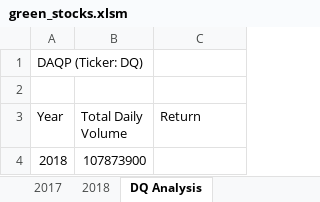
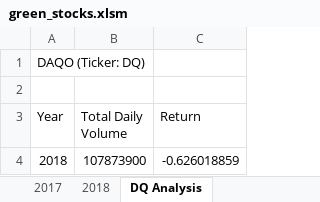
Before and after one commit to Viasha/Wall_Street_Analysis, an Excel workbook: green_stocks.xlsm, sheet DQ Analysis, drawn as a sheet; values as stored, in another font and other column widths than the file's, no borders; the diff names each change by its address in the sheet, - before the commit and + after, or states it on an @@ line.

Commit message:
Add files via upload
Identified total return for 2018 Year

```diff
--- a/green_stocks.xlsm (sheet DQ Analysis)
+++ b/green_stocks.xlsm (sheet DQ Analysis)
-A1 (Year): DAQP (Ticker: DQ)
+A1 (Year): DAQO (Ticker: DQ)
-C4 (Return): (empty)
+C4 (Return): -0.626018859
```
Also changed, not shown: sheet 2018.
